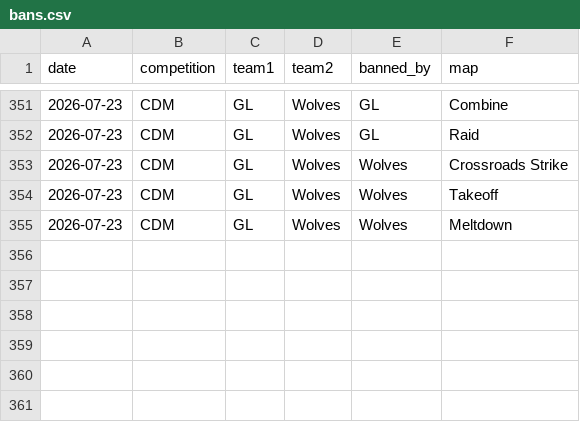
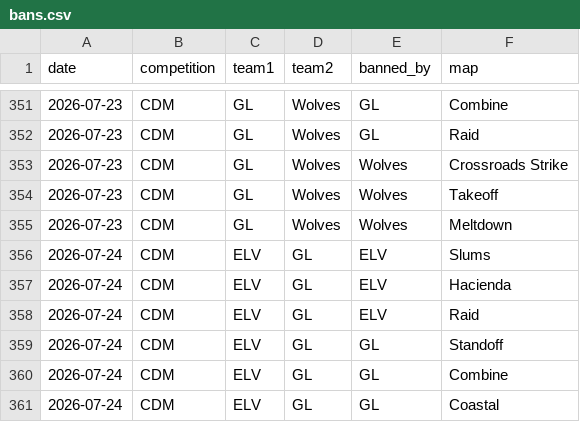
Before and after one commit to anshxl/cdm_stats, a CSV file: data/s2/bans.csv, drawn as a sheet; only a part is shown, gaps mark what is left out.

```diff
--- a/data/s2/bans.csv
+++ b/data/s2/bans.csv
@@ -355 +355,7 @@ date,competition,team1,team2,banned_by,map
 2026-07-23,CDM,GL,Wolves,Wolves,Meltdown
+2026-07-24,CDM,ELV,GL,ELV,Slums
+2026-07-24,CDM,ELV,GL,ELV,Hacienda
+2026-07-24,CDM,ELV,GL,ELV,Raid
+2026-07-24,CDM,ELV,GL,GL,Standoff
+2026-07-24,CDM,ELV,GL,GL,Combine
+2026-07-24,CDM,ELV,GL,GL,Coastal
```
Also changed, not shown: data/s2/matches.csv, data/s2/tournament_players.csv, 1 other file.
